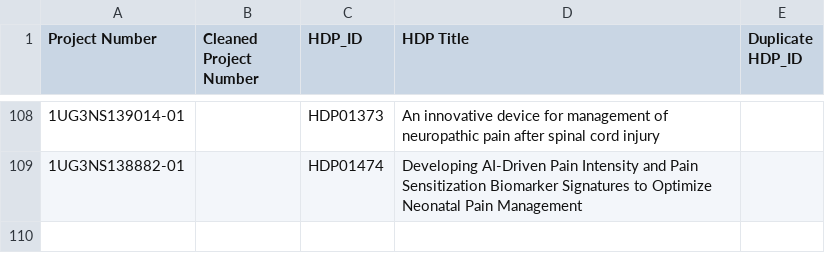
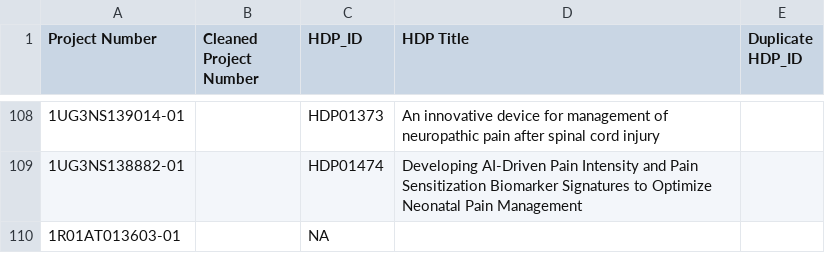
Before and after one commit to heal-data-stewards/heal-cdes, a CSV file: mappings/study-crf-mappings/from-heal-cde-team/study-hdp-ids.csv, drawn as a sheet; only a part is shown, gaps mark what is left out; the diff names each change by its address in the sheet, - before the commit and + after, or states it on an @@ line.

```diff
--- a/mappings/study-crf-mappings/from-heal-cde-team/study-hdp-ids.csv
+++ b/mappings/study-crf-mappings/from-heal-cde-team/study-hdp-ids.csv
+row 110: 1R01AT013603-01 |  | NA
```
Also changed, not shown: mappings/study-crf-mappings/from-heal-cde-team/crf-heal-cde-ids.csv.
